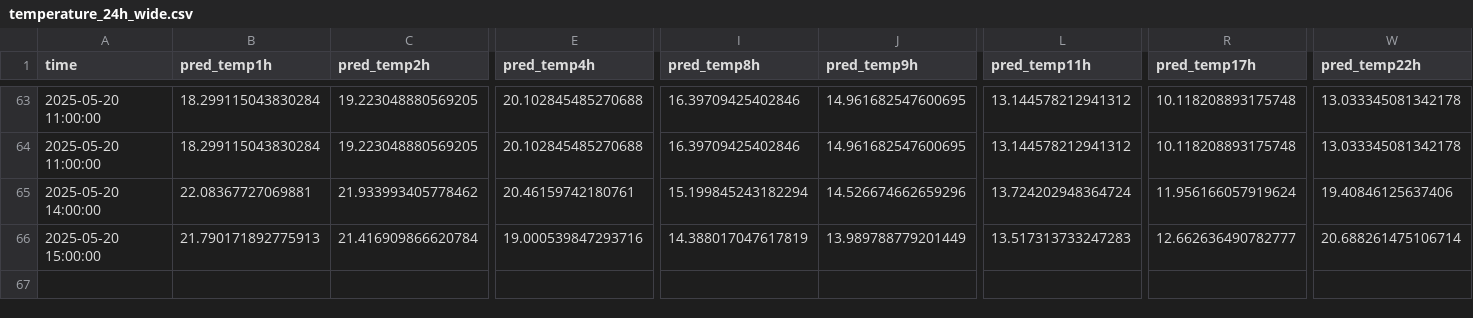
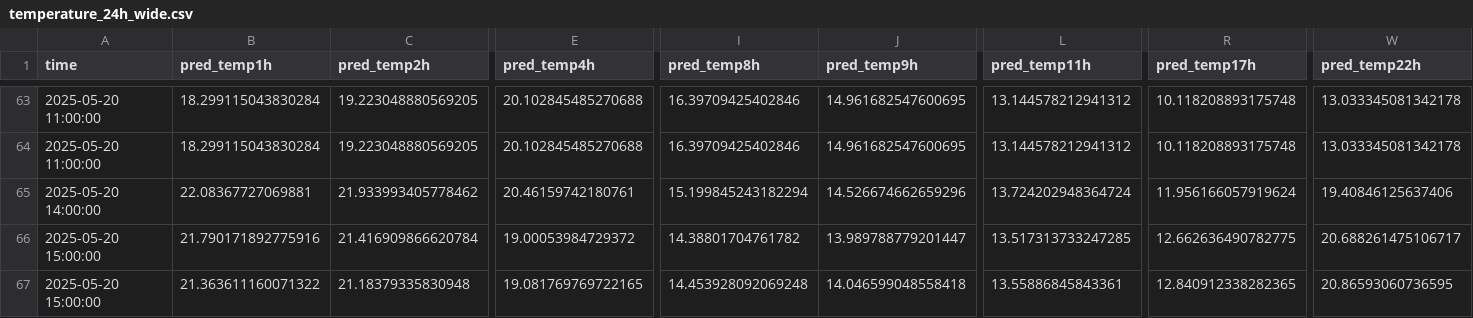
Before and after one commit to ColaCaos/ColaCAOS, a CSV file: multiestacion/funcionando/c/EstacionVirtual/results/temperature_24h_wide.csv, drawn as a sheet; only a part is shown, gaps mark what is left out; rows hold the shown columns only; the diff names each change by its address in the sheet, - before the commit and + after, or states it on an @@ line.

```diff
--- a/multiestacion/funcionando/c/EstacionVirtual/results/temperature_24h_wide.csv
+++ b/multiestacion/funcionando/c/EstacionVirtual/results/temperature_24h_wide.csv
-B66 (pred_temp1h): 21.790171892775913
+B66 (pred_temp1h): 21.790171892775916
-E66 (pred_temp4h): 19.000539847293716
+E66 (pred_temp4h): 19.00053984729372
-I66 (pred_temp8h): 14.388017047617819
+I66 (pred_temp8h): 14.38801704761782
-J66 (pred_temp9h): 13.989788779201449
+J66 (pred_temp9h): 13.989788779201447
-L66 (pred_temp11h): 13.517313733247283
+L66 (pred_temp11h): 13.517313733247285
-R66 (pred_temp17h): 12.662636490782777
+R66 (pred_temp17h): 12.662636490782775
-W66 (pred_temp22h): 20.688261475106714
+W66 (pred_temp22h): 20.688261475106717
+row 67: 2025-05-20 15:00:00 | 21.363611160071322 | 21.18379335830948 | 19.081769769722165 | 14.453928092069248 | 14.046599048558418 | 13.55886845843361 | 12.840912338282365 | 20.86593060736595
```
Also changed, not shown: multiestacion/funcionando/c/EstacionVirtual/results/next24h_predictions.csv, multiestacion/funcionando/c/EstacionVirtual/results/rain_24h_wide.csv, 1 other file.
